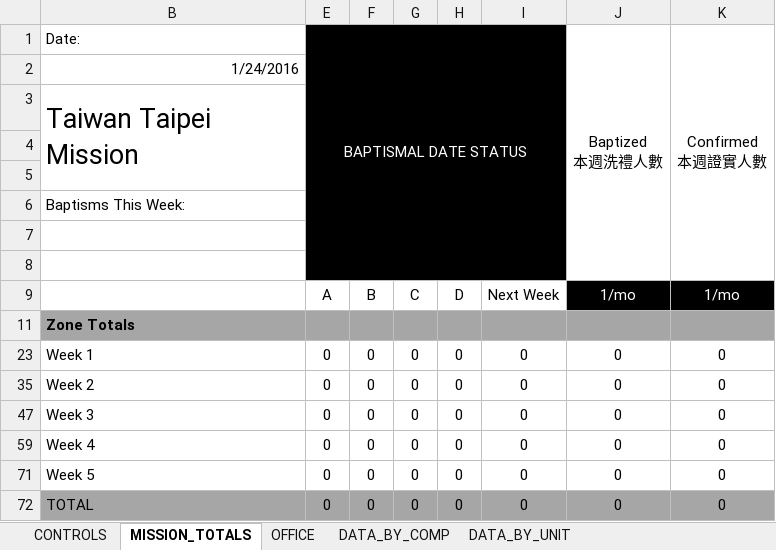
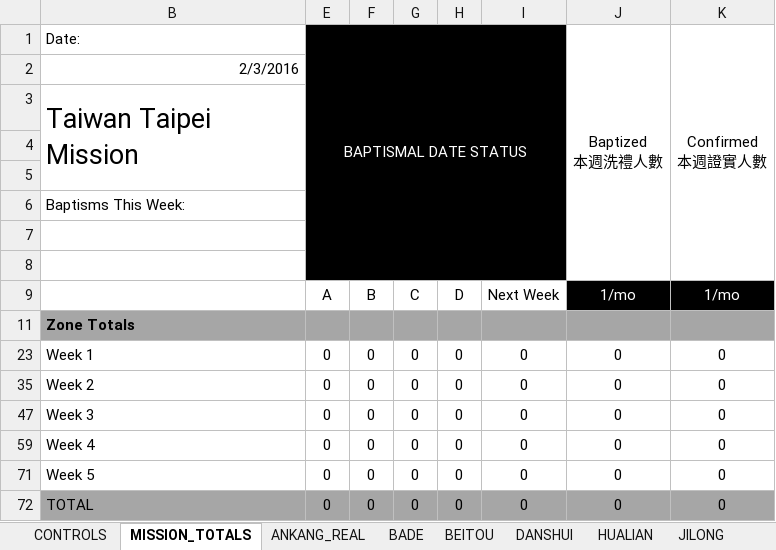
Before and after one commit to taiwantaipeimission/ARPS, an Excel workbook: report/Debug/report_sheet_english.xlsx, sheet MISSION_TOTALS, drawn as a sheet; only a part is shown; values as stored, in another font and other column widths than the file's, no borders; the diff names each change by its address in the sheet, - before the commit and + after, or states it on an @@ line.

```diff
--- a/report/Debug/report_sheet_english.xlsx (sheet MISSION_TOTALS)
+++ b/report/Debug/report_sheet_english.xlsx (sheet MISSION_TOTALS)
+sheet tab: ANKANG_REAL
+sheet tab: BADE
+sheet tab: BEITOU
+sheet tab: DANSHUI
+sheet tab: HUALIAN
+sheet tab: JILONG
-B2 (Date:): 1/24/2016
+B2 (Date:): 2/3/2016
```
Also changed, not shown: sheet DATA_BY_COMP, sheet ANKANG, sheet CONTROLS, other sheet tabs, formulas that keep their value, hidden cells, report/Debug/report_sheet.xlsx, 24 other files.
